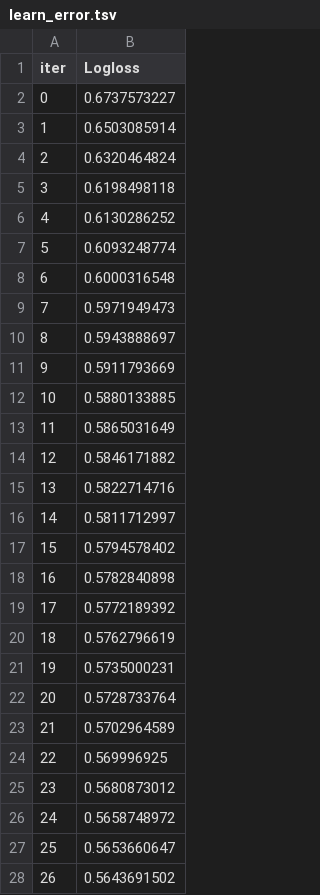
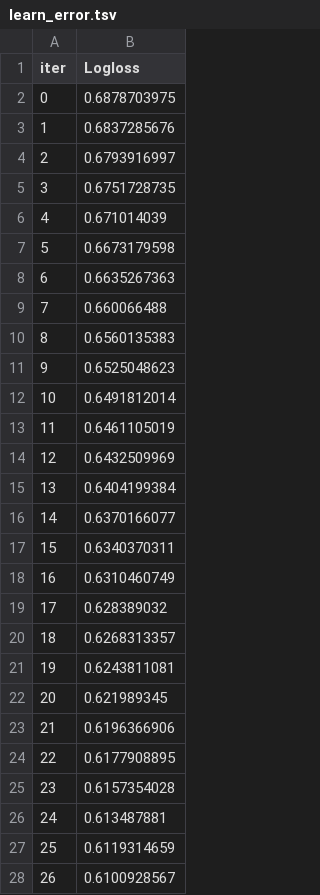
Before and after one commit to fogugy/gb_ds2_coursework, a TSV file: catboost_info/learn_error.tsv, drawn as a sheet; only a part is shown; the diff covers the shown part only.

```diff
--- a/catboost_info/learn_error.tsv
+++ b/catboost_info/learn_error.tsv
@@ -1,28 +1,28 @@
 iter	Logloss
-0	0.6737573227
-1	0.6503085914
-2	0.6320464824
-3	0.6198498118
-4	0.6130286252
-5	0.6093248774
-6	0.6000316548
-7	0.5971949473
-8	0.5943888697
-9	0.5911793669
-10	0.5880133885
-11	0.5865031649
-12	0.5846171882
-13	0.5822714716
-14	0.5811712997
-15	0.5794578402
-16	0.5782840898
-17	0.5772189392
-18	0.5762796619
-19	0.5735000231
-20	0.5728733764
-21	0.5702964589
-22	0.569996925
-23	0.5680873012
-24	0.5658748972
-25	0.5653660647
-26	0.5643691502
+0	0.6878703975
+1	0.6837285676
+2	0.6793916997
+3	0.6751728735
+4	0.671014039
+5	0.6673179598
+6	0.6635267363
+7	0.660066488
+8	0.6560135383
+9	0.6525048623
+10	0.6491812014
+11	0.6461105019
+12	0.6432509969
+13	0.6404199384
+14	0.6370166077
+15	0.6340370311
+16	0.6310460749
+17	0.628389032
+18	0.6268313357
+19	0.6243811081
+20	0.621989345
+21	0.6196366906
+22	0.6177908895
+23	0.6157354028
+24	0.613487881
+25	0.6119314659
+26	0.6100928567
```
Also changed, not shown: 173 edited cells elsewhere in this file, catboost_info/time_left.tsv, data/YZinovev_predictions.csv, 3 other files.
